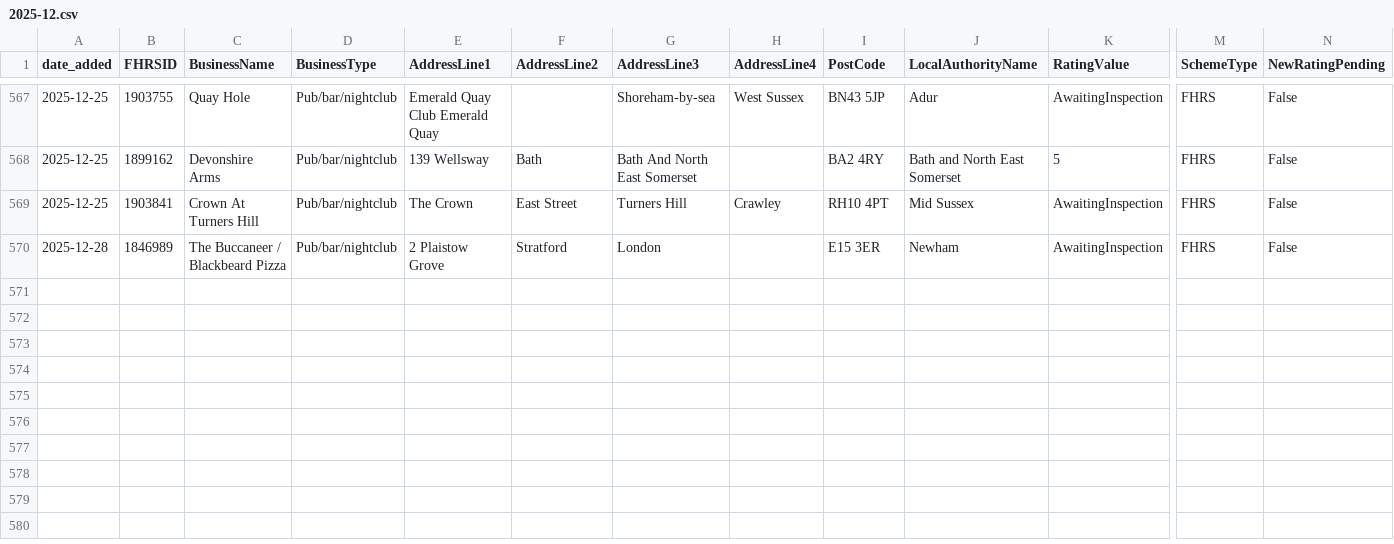
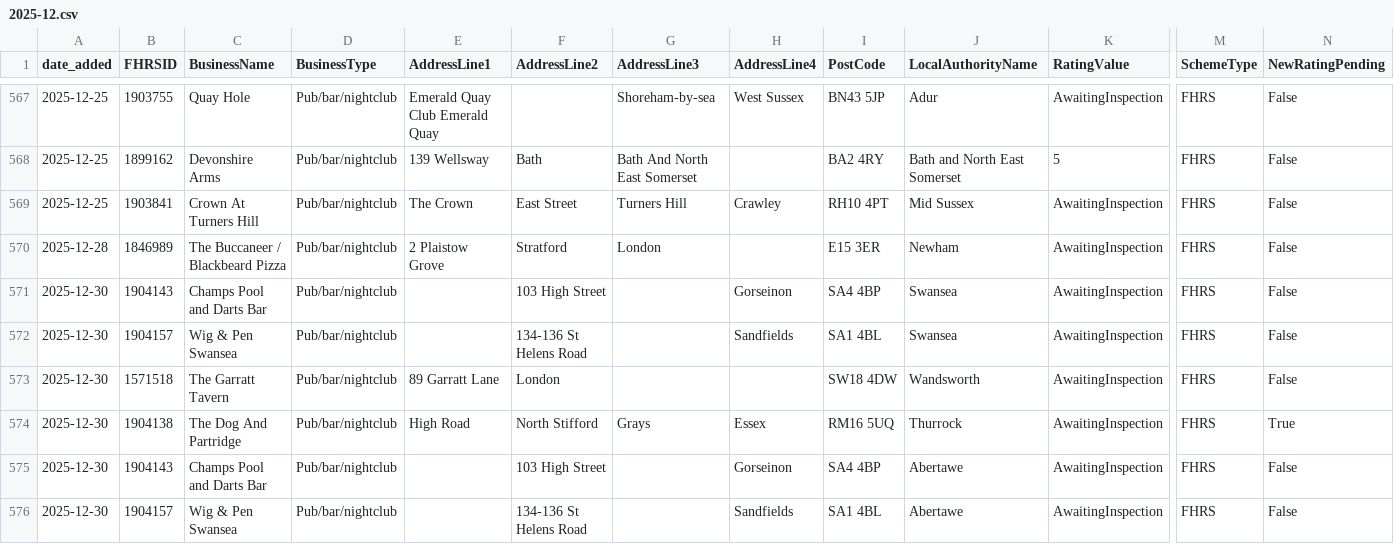
Before and after one commit to AP-Dev-Tools/independent-food-business-pulse, a CSV file: data/cumulative/PUB_BAR/2025-12.csv, drawn as a sheet; only a part is shown, gaps mark what is left out; rows hold the shown columns only; the diff names each change by its address in the sheet, - before the commit and + after, or states it on an @@ line.

```diff
--- a/data/cumulative/PUB_BAR/2025-12.csv
+++ b/data/cumulative/PUB_BAR/2025-12.csv
+row 571: 2025-12-30 | 1904143 | Champs Pool and Darts Bar | Pub/bar/nightclub |  | 103 High Street |  | Gorseinon | SA4 4BP | Swansea | AwaitingInspection | FHRS | False
+row 572: 2025-12-30 | 1904157 | Wig & Pen Swansea | Pub/bar/nightclub |  | 134-136 St Helens Road |  | Sandfields | SA1 4BL | Swansea | AwaitingInspection | FHRS | False
+row 573: 2025-12-30 | 1571518 | The Garratt Tavern | Pub/bar/nightclub | 89 Garratt Lane | London |  |  | SW18 4DW | Wandsworth | AwaitingInspection | FHRS | False
+row 574: 2025-12-30 | 1904138 | The Dog And Partridge | Pub/bar/nightclub | High Road | North Stifford | Grays | Essex | RM16 5UQ | Thurrock | AwaitingInspection | FHRS | True
+row 575: 2025-12-30 | 1904143 | Champs Pool and Darts Bar | Pub/bar/nightclub |  | 103 High Street |  | Gorseinon | SA4 4BP | Abertawe | AwaitingInspection | FHRS | False
+row 576: 2025-12-30 | 1904157 | Wig & Pen Swansea | Pub/bar/nightclub |  | 134-136 St Helens Road |  | Sandfields | SA1 4BL | Abertawe | AwaitingInspection | FHRS | False
```
Also changed, not shown: data/cumulative/HOTEL/2025-12.csv, data/cumulative/MOBILE/2025-12.csv, 10 other files.
